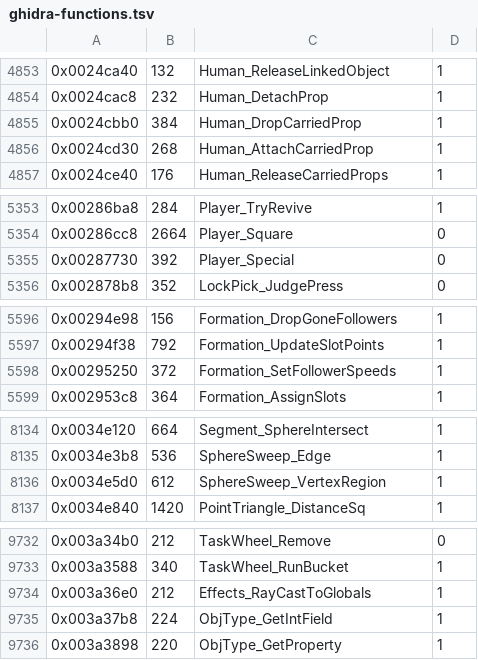
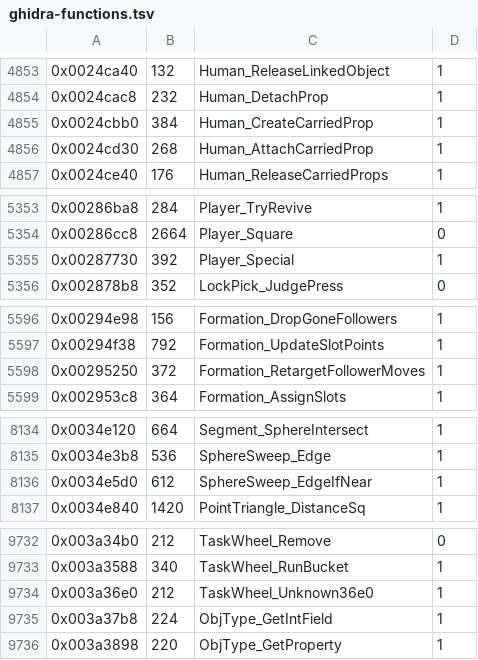
Before and after one commit to Ryubara/coney, a TSV file: docs/progress/ghidra-functions.tsv, drawn as a sheet; only a part is shown, gaps mark what is left out; the diff covers the shown part only.

```diff
--- a/docs/progress/ghidra-functions.tsv
+++ b/docs/progress/ghidra-functions.tsv
@@ -4854,3 +4854,3 @@
 0x0024cac8	232	Human_DetachProp	1
-0x0024cbb0	384	Human_DropCarriedProp	1
+0x0024cbb0	384	Human_CreateCarriedProp	1
 0x0024cd30	268	Human_AttachCarriedProp	1
@@ -5354,3 +5354,3 @@
 0x00286cc8	2664	Player_Square	0
-0x00287730	392	Player_Special	0
+0x00287730	392	Player_Special	1
 0x002878b8	352	LockPick_JudgePress	0
@@ -5597,3 +5597,3 @@
 0x00294f38	792	Formation_UpdateSlotPoints	1
-0x00295250	372	Formation_SetFollowerSpeeds	1
+0x00295250	372	Formation_RetargetFollowerMoves	1
 0x002953c8	364	Formation_AssignSlots	1
@@ -8135,3 +8135,3 @@
 0x0034e3b8	536	SphereSweep_Edge	1
-0x0034e5d0	612	SphereSweep_VertexRegion	1
+0x0034e5d0	612	SphereSweep_EdgeIfNear	1
 0x0034e840	1420	PointTriangle_DistanceSq	1
@@ -9733,3 +9733,3 @@
 0x003a3588	340	TaskWheel_RunBucket	1
-0x003a36e0	212	Effects_RayCastToGlobals	1
+0x003a36e0	212	TaskWheel_Unknown36e0	1
 0x003a37b8	224	ObjType_GetIntField	1
```
Also changed, not shown: 9 edited cells elsewhere in this file, 4 other files.
